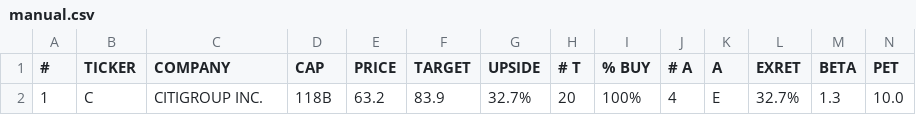
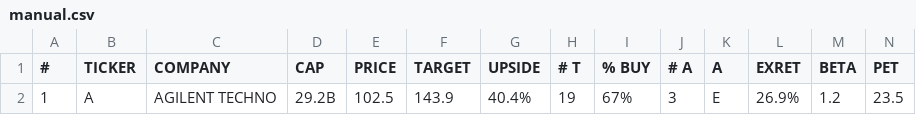
Before and after one commit to weirdapps/etorotrade, a CSV file: yahoofinance/output/manual.csv, drawn as a sheet; only a part is shown; removed rows and columns are numbered as before the commit, all else as after; rows hold the shown columns only; the diff names each change by its address in the sheet, - before the commit and + after, or states it on an @@ line.

```diff
--- a/yahoofinance/output/manual.csv
+++ b/yahoofinance/output/manual.csv
-row 2: 1 | C | CITIGROUP INC. | 118B | 63.2 | 83.9 | 32.7% | 20 | 100% | 4 | E | 32.7% | 1.3 | 10.0
+row 2: 1 | A | AGILENT TECHNO | 29.2B | 102.5 | 143.9 | 40.4% | 19 | 67% | 3 | E | 26.9% | 1.2 | 23.5
```
Also changed, not shown: 3 other files.
